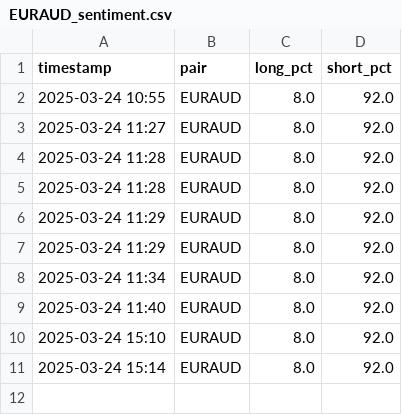
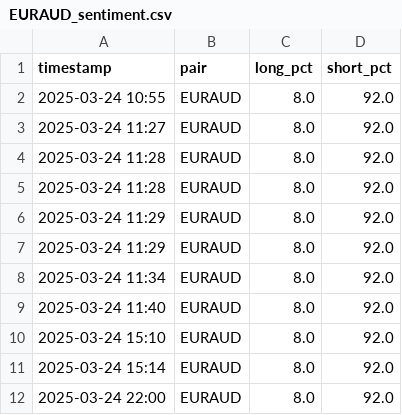
Before and after one commit to leslypierre/dumb-money-index, a CSV file: data/EURAUD_sentiment.csv, drawn as a sheet.

```diff
--- a/data/EURAUD_sentiment.csv
+++ b/data/EURAUD_sentiment.csv
@@ -11 +11,2 @@ timestamp,pair,long_pct,short_pct
 2025-03-24 15:14,EURAUD,8.0,92.0
+2025-03-24 22:00,EURAUD,8.0,92.0
```
Also changed, not shown: data/EURJPY_sentiment.csv, data/EURUSD_sentiment.csv, 25 other files.
